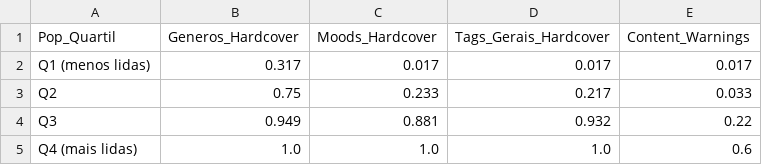
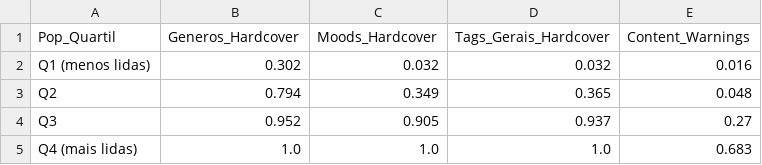
Before and after one commit to hellolima/mismatch-analysis, a CSV file: outputs/cobertura_por_popularidade.csv, drawn as a sheet.

```diff
--- a/outputs/cobertura_por_popularidade.csv
+++ b/outputs/cobertura_por_popularidade.csv
@@ -1,5 +1,5 @@
 Pop_Quartil,Generos_Hardcover,Moods_Hardcover,Tags_Gerais_Hardcover,Content_Warnings
-Q1 (menos lidas),0.317,0.017,0.017,0.017
-Q2,0.75,0.233,0.217,0.033
-Q3,0.949,0.881,0.932,0.22
-Q4 (mais lidas),1.0,1.0,1.0,0.6
+Q1 (menos lidas),0.302,0.032,0.032,0.016
+Q2,0.794,0.349,0.365,0.048
+Q3,0.952,0.905,0.937,0.27
+Q4 (mais lidas),1.0,1.0,1.0,0.683
```
Also changed, not shown: outputs/editoras_normalizacao_auditoria.csv, outputs/tags_frequency.csv, 53 other files.
